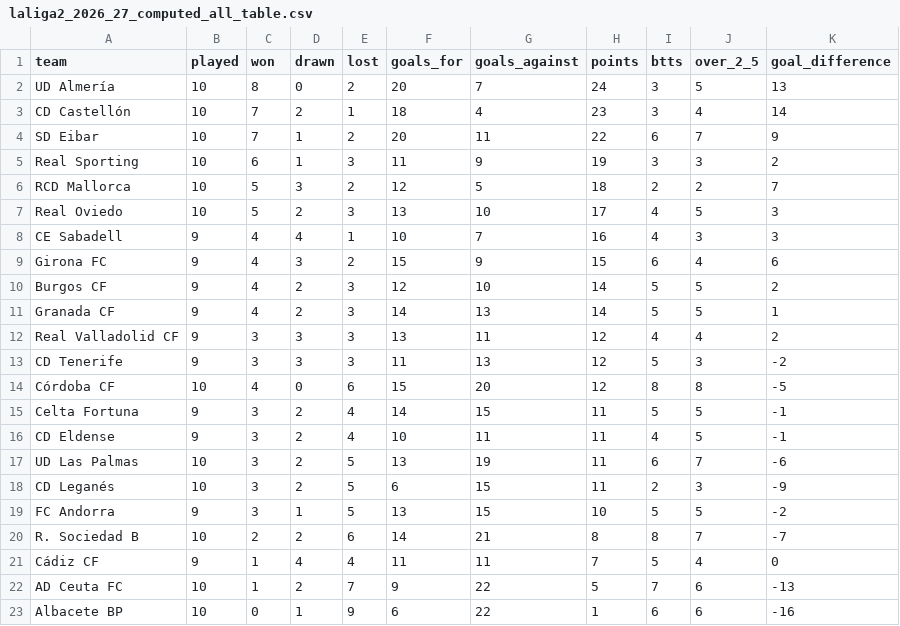
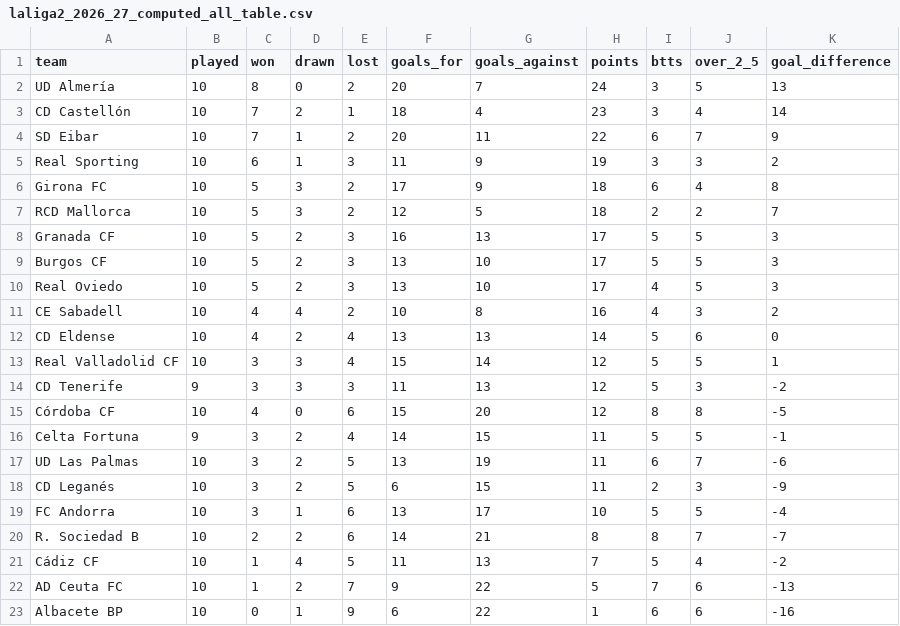
Before and after one commit to wildsonfranciscosilva1986-coder/laliga-hypermotion-2026-27-dashboard, a CSV file: laliga2_2026_27_computed_all_table.csv, drawn as a sheet.

Commit message:
Atualiza painel laliga-hypermotion-2026-27-dashboard com dados verificados em 19/10/2026

```diff
--- a/laliga2_2026_27_computed_all_table.csv
+++ b/laliga2_2026_27_computed_all_table.csv
@@ -5,9 +5,10 @@ SD Eibar,10,7,1,2,20,11,22,6,7,9
 Real Sporting,10,6,1,3,11,9,19,3,3,2
+Girona FC,10,5,3,2,17,9,18,6,4,8
 RCD Mallorca,10,5,3,2,12,5,18,2,2,7
+Granada CF,10,5,2,3,16,13,17,5,5,3
+Burgos CF,10,5,2,3,13,10,17,5,5,3
 Real Oviedo,10,5,2,3,13,10,17,4,5,3
-CE Sabadell,9,4,4,1,10,7,16,4,3,3
-Girona FC,9,4,3,2,15,9,15,6,4,6
-Burgos CF,9,4,2,3,12,10,14,5,5,2
-Granada CF,9,4,2,3,14,13,14,5,5,1
-Real Valladolid CF,9,3,3,3,13,11,12,4,4,2
+CE Sabadell,10,4,4,2,10,8,16,4,3,2
+CD Eldense,10,4,2,4,13,13,14,5,6,0
+Real Valladolid CF,10,3,3,4,15,14,12,5,5,1
 CD Tenerife,9,3,3,3,11,13,12,5,3,-2
@@ -15,8 +16,7 @@ Córdoba CF,10,4,0,6,15,20,12,8,8,-5
 Celta Fortuna,9,3,2,4,14,15,11,5,5,-1
-CD Eldense,9,3,2,4,10,11,11,4,5,-1
 UD Las Palmas,10,3,2,5,13,19,11,6,7,-6
 CD Leganés,10,3,2,5,6,15,11,2,3,-9
-FC Andorra,9,3,1,5,13,15,10,5,5,-2
+FC Andorra,10,3,1,6,13,17,10,5,5,-4
 R. Sociedad B,10,2,2,6,14,21,8,8,7,-7
-Cádiz CF,9,1,4,4,11,11,7,5,4,0
+Cádiz CF,10,1,4,5,11,13,7,5,4,-2
 AD Ceuta FC,10,1,2,7,9,22,5,7,6,-13
```
